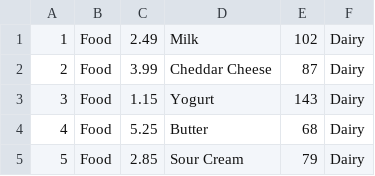
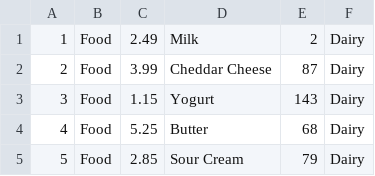
Before and after one commit to SACHSTech/2-14-oop-design-project-cianlu-chen, a CSV file: src/products.csv, drawn as a sheet; only a part is shown.

```diff
--- a/src/products.csv
+++ b/src/products.csv
@@ -1,2 +1,2 @@
-1,Food,2.49,Milk,102,Dairy
+1,Food,2.49,Milk,2,Dairy
 2,Food,3.99,Cheddar Cheese,87,Dairy
```
Also changed, not shown: 4 other files.
